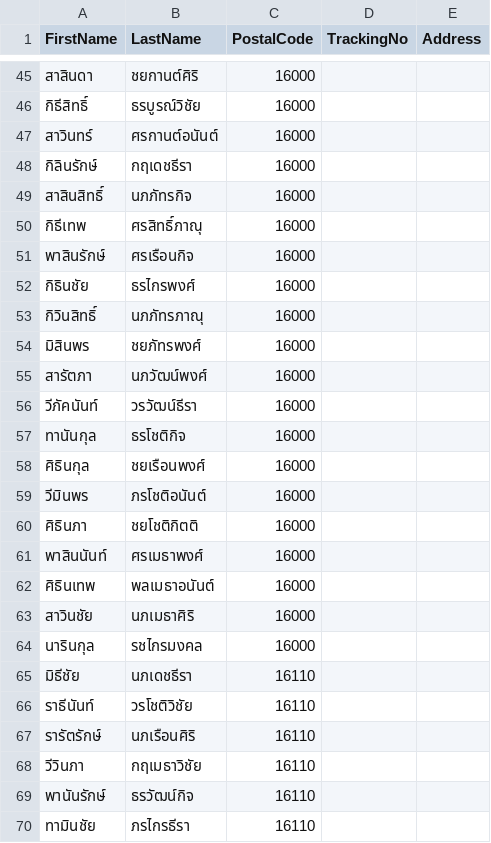
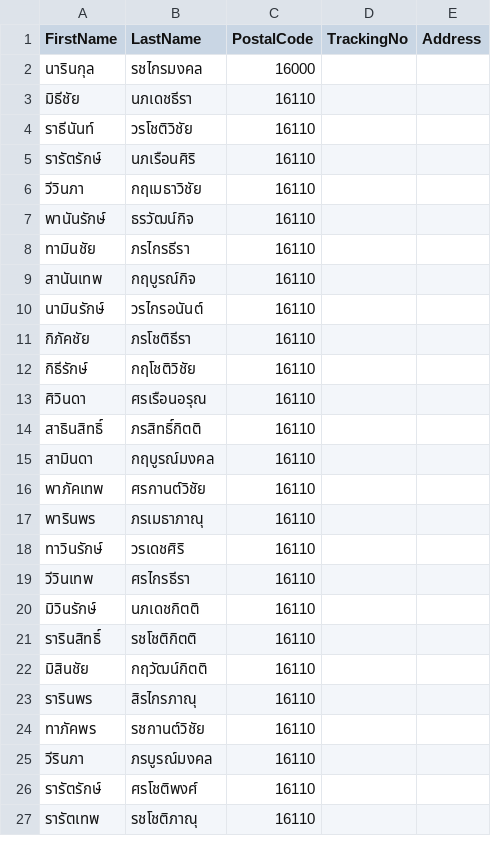
Before and after one commit to kiangDev/automate-riposted, a CSV file: data.csv, drawn as a sheet; only a part is shown, gaps mark what is left out; the shorter side is filled out with more unchanged rows; the diff covers the shown part only.

Commit message:
update

```diff
--- a/data.csv
+++ b/data.csv
@@ -45,20 +2 @@
-สาสินดา,ชยกานต์ศิริ,16000,,
-กิธีสิทธิ์,ธรบูรณ์วิชัย,16000,,
-สาวินทร์,ศรกานต์อนันต์,16000,,
-กิลินรักษ์,กฤเดชธีรา,16000,,
-สาสินสิทธิ์,นภภัทรกิจ,16000,,
-กิธีเทพ,ศรสิทธิ์ภาณุ,16000,,
-พาสินรักษ์,ศรเรือนกิจ,16000,,
-กิธินชัย,ธรไกรพงศ์,16000,,
-กิวินสิทธิ์,นภภัทรภาณุ,16000,,
-มิสินพร,ชยภัทรพงศ์,16000,,
-สารัตภา,นภวัฒน์พงศ์,16000,,
-วีภัคนันท์,วรวัฒน์ธีรา,16000,,
-ทานันกุล,ธรโชติกิจ,16000,,
-ศิธินกุล,ชยเรือนพงศ์,16000,,
-วีมินพร,ภรโชติอนันต์,16000,,
-ศิธินภา,ชยโชติกิตติ,16000,,
-พาสินนันท์,ศรเมธาพงศ์,16000,,
-ศิธินเทพ,พลเมธาอนันต์,16000,,
-สาวินชัย,นภเมธาศิริ,16000,,
 นารินกุล,รชไกรมงคล,16000,,
```
Also changed, not shown: 43 removed rows elsewhere in this file.
